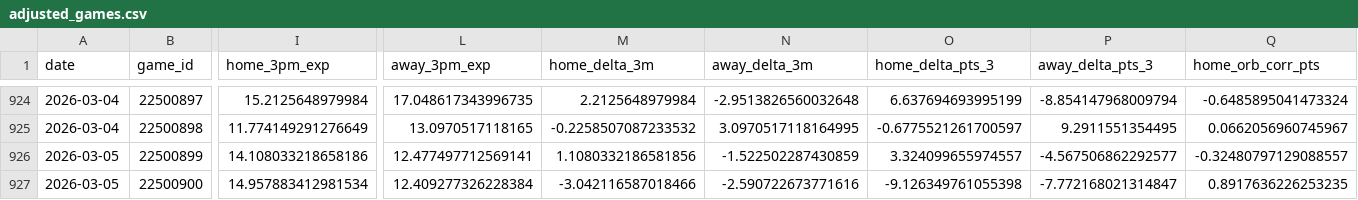
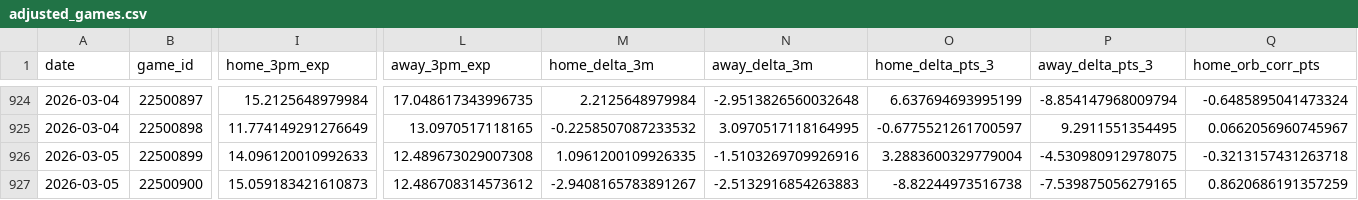
Before and after one commit to entropyisrude/nba-luck-adjustment, a CSV file: data/adjusted_games.csv, drawn as a sheet; only a part is shown, gaps mark what is left out; the diff covers the shown part only; the diff names each change by its address in the sheet, - before the commit and + after, or states it on an @@ line.

```diff
--- a/data/adjusted_games.csv
+++ b/data/adjusted_games.csv
-I926 (home_3pm_exp): 14.108033218658186
+I926 (home_3pm_exp): 14.096120010992633
-L926 (away_3pm_exp): 12.477497712569141
+L926 (away_3pm_exp): 12.489673029007308
-M926 (home_delta_3m): 1.1080332186581856
+M926 (home_delta_3m): 1.0961200109926335
-N926 (away_delta_3m): -1.522502287430859
+N926 (away_delta_3m): -1.5103269709926916
-O926 (home_delta_pts_3): 3.324099655974557
+O926 (home_delta_pts_3): 3.2883600329779004
-P926 (away_delta_pts_3): -4.567506862292577
+P926 (away_delta_pts_3): -4.530980912978075
-Q926 (home_orb_corr_pts): -0.32480797129088557
+Q926 (home_orb_corr_pts): -0.3213157431263718
-I927 (home_3pm_exp): 14.957883412981534
+I927 (home_3pm_exp): 15.059183421610873
-L927 (away_3pm_exp): 12.409277326228384
+L927 (away_3pm_exp): 12.486708314573612
-M927 (home_delta_3m): -3.042116587018466
+M927 (home_delta_3m): -2.9408165783891267
-N927 (away_delta_3m): -2.590722673771616
+N927 (away_delta_3m): -2.5132916854263883
-O927 (home_delta_pts_3): -9.126349761055398
+O927 (home_delta_pts_3): -8.82244973516738
-P927 (away_delta_pts_3): -7.772168021314847
+P927 (away_delta_pts_3): -7.539875056279165
-Q927 (home_orb_corr_pts): 0.8917636226253235
+Q927 (home_orb_corr_pts): 0.8620686191357259
```
Also changed, not shown: 104 edited cells elsewhere in this file, data/player_state.csv, 6 other files.
